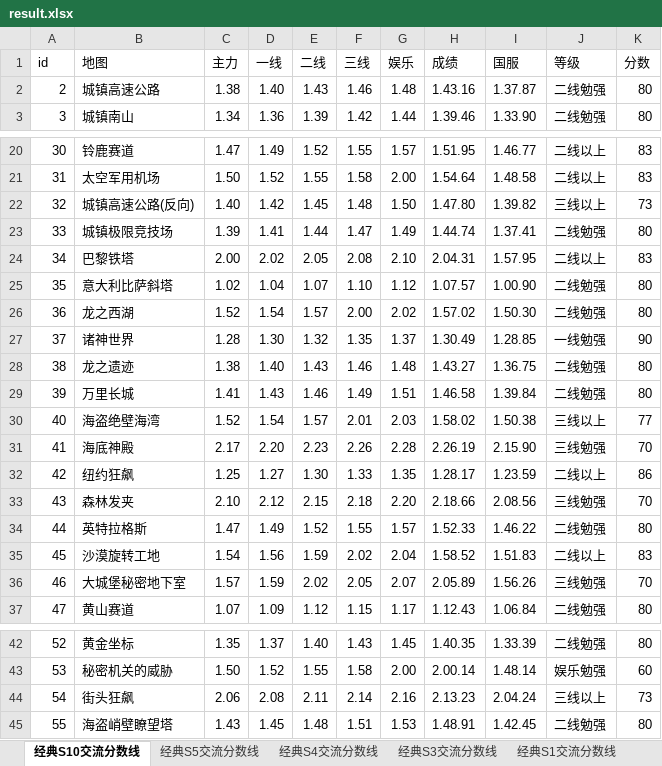
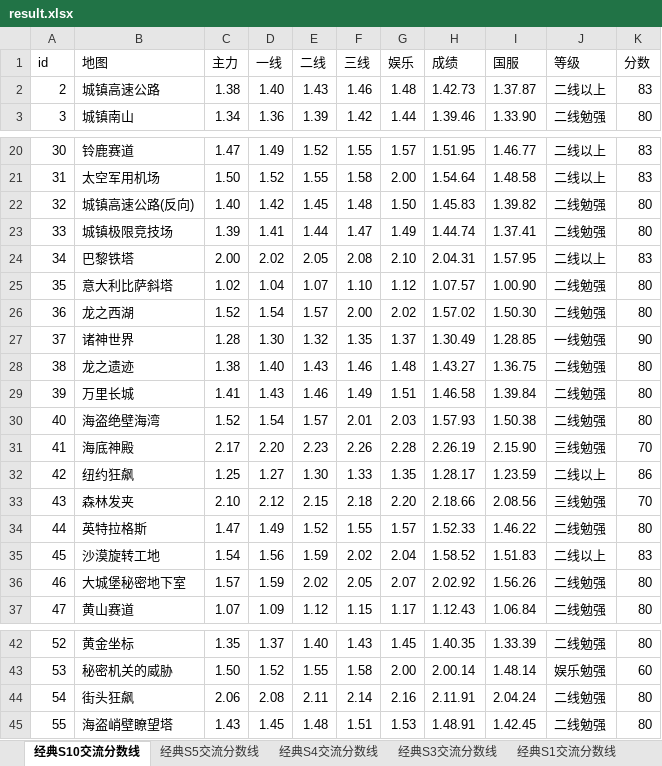
Before and after one commit to Felix-Project/GameRecord, an Excel workbook: game/result.xlsx, sheet 经典S10交流分数线, drawn as a sheet; only a part is shown, gaps mark what is left out; values as stored, in another font and other column widths than the file's, no cell formats; the diff names each change by its address in the sheet, - before the commit and + after, or states it on an @@ line.

```diff
--- a/game/result.xlsx (sheet 经典S10交流分数线)
+++ b/game/result.xlsx (sheet 经典S10交流分数线)
-H2 (成绩): 1.43.16
+H2 (成绩): 1.42.73
-J2 (等级): 二线勉强
+J2 (等级): 二线以上
-K2 (分数): 80
+K2 (分数): 83
-H22 (成绩): 1.47.80
+H22 (成绩): 1.45.83
-J22 (等级): 三线以上
+J22 (等级): 二线勉强
-K22 (分数): 73
+K22 (分数): 80
-H30 (成绩): 1.58.02
+H30 (成绩): 1.57.93
-J30 (等级): 三线以上
+J30 (等级): 二线勉强
-K30 (分数): 77
+K30 (分数): 80
-H36 (成绩): 2.05.89
+H36 (成绩): 2.02.92
-J36 (等级): 三线勉强
+J36 (等级): 二线勉强
-K36 (分数): 70
+K36 (分数): 80
-H44 (成绩): 2.13.23
+H44 (成绩): 2.11.91
-J44 (等级): 三线以上
+J44 (等级): 二线勉强
-K44 (分数): 73
+K44 (分数): 80
```
Also changed, not shown: sheet 经典S1交流分数线, sheet 经典S3交流分数线, sheet 经典S4交流分数线, sheet 经典S5交流分数线, cell formats, 6 other files.
